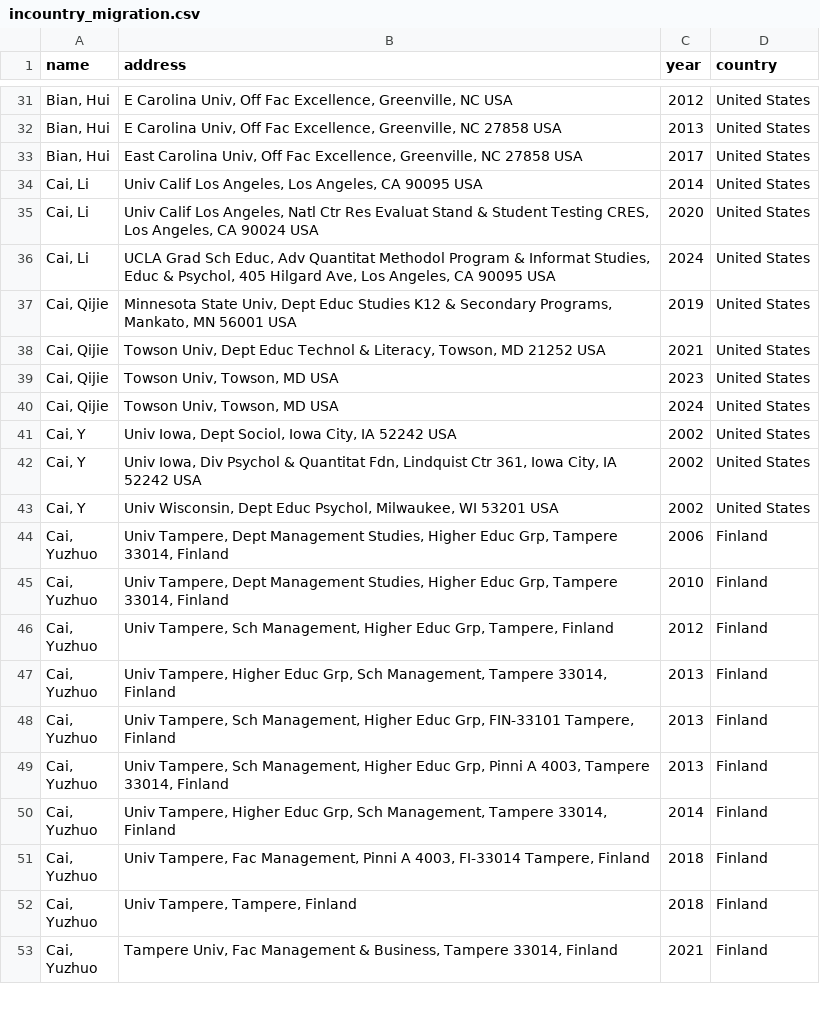
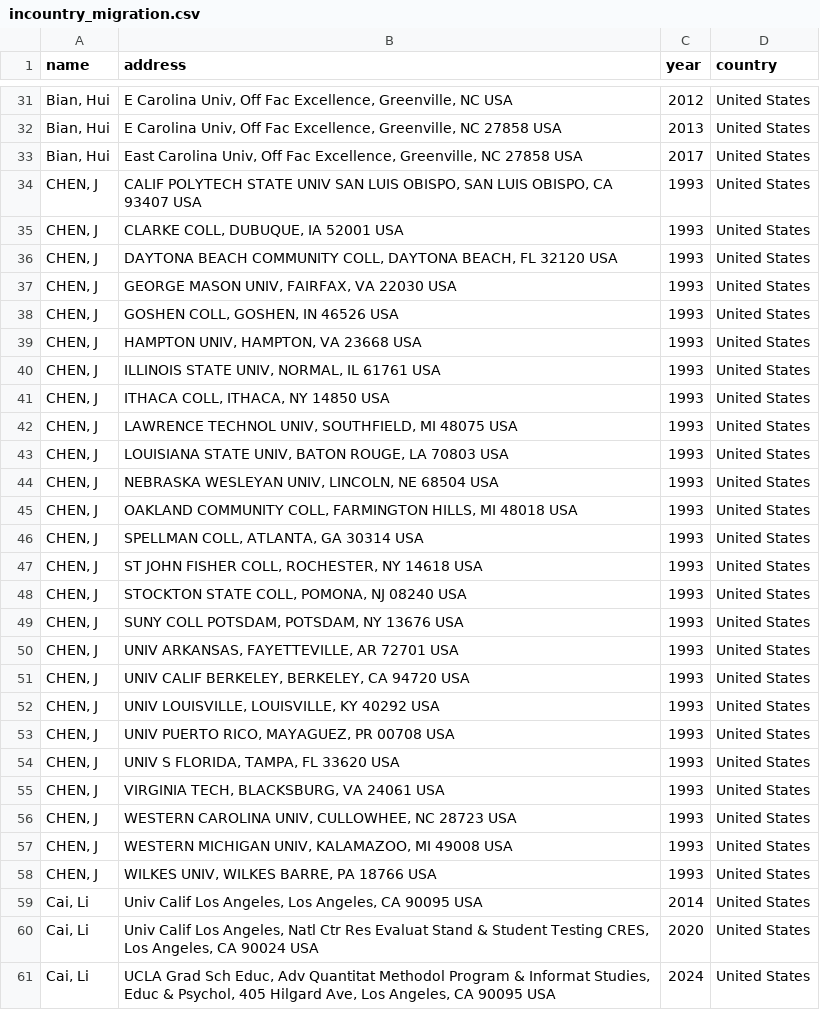
Before and after one commit to zhengshaobin2002/NLP-Midterm, a CSV file: r2/incountry_migration.csv, drawn as a sheet; only a part is shown, gaps mark what is left out; the shorter side is filled out with more unchanged rows; the diff names each change by its address in the sheet, - before the commit and + after, or states it on an @@ line.

```diff
--- a/r2/incountry_migration.csv
+++ b/r2/incountry_migration.csv
+row 34: CHEN, J | CALIF POLYTECH STATE UNIV SAN LUIS OBISPO, SAN LUIS OBISPO, CA 93407 USA | 1993 | United States
+row 35: CHEN, J | CLARKE COLL, DUBUQUE, IA 52001 USA | 1993 | United States
+row 36: CHEN, J | DAYTONA BEACH COMMUNITY COLL, DAYTONA BEACH, FL 32120 USA | 1993 | United States
+row 37: CHEN, J | GEORGE MASON UNIV, FAIRFAX, VA 22030 USA | 1993 | United States
+row 38: CHEN, J | GOSHEN COLL, GOSHEN, IN 46526 USA | 1993 | United States
+row 39: CHEN, J | HAMPTON UNIV, HAMPTON, VA 23668 USA | 1993 | United States
+row 40: CHEN, J | ILLINOIS STATE UNIV, NORMAL, IL 61761 USA | 1993 | United States
+row 41: CHEN, J | ITHACA COLL, ITHACA, NY 14850 USA | 1993 | United States
+row 42: CHEN, J | LAWRENCE TECHNOL UNIV, SOUTHFIELD, MI 48075 USA | 1993 | United States
+row 43: CHEN, J | LOUISIANA STATE UNIV, BATON ROUGE, LA 70803 USA | 1993 | United States
+row 44: CHEN, J | NEBRASKA WESLEYAN UNIV, LINCOLN, NE 68504 USA | 1993 | United States
+row 45: CHEN, J | OAKLAND COMMUNITY COLL, FARMINGTON HILLS, MI 48018 USA | 1993 | United States
+row 46: CHEN, J | SPELLMAN COLL, ATLANTA, GA 30314 USA | 1993 | United States
+row 47: CHEN, J | ST JOHN FISHER COLL, ROCHESTER, NY 14618 USA | 1993 | United States
+row 48: CHEN, J | STOCKTON STATE COLL, POMONA, NJ 08240 USA | 1993 | United States
+row 49: CHEN, J | SUNY COLL POTSDAM, POTSDAM, NY 13676 USA | 1993 | United States
+row 50: CHEN, J | UNIV ARKANSAS, FAYETTEVILLE, AR 72701 USA | 1993 | United States
+row 51: CHEN, J | UNIV CALIF BERKELEY, BERKELEY, CA 94720 USA | 1993 | United States
+row 52: CHEN, J | UNIV LOUISVILLE, LOUISVILLE, KY 40292 USA | 1993 | United States
+row 53: CHEN, J | UNIV PUERTO RICO, MAYAGUEZ, PR 00708 USA | 1993 | United States
+row 54: CHEN, J | UNIV S FLORIDA, TAMPA, FL 33620 USA | 1993 | United States
+row 55: CHEN, J | VIRGINIA TECH, BLACKSBURG, VA 24061 USA | 1993 | United States
+row 56: CHEN, J | WESTERN CAROLINA UNIV, CULLOWHEE, NC 28723 USA | 1993 | United States
+row 57: CHEN, J | WESTERN MICHIGAN UNIV, KALAMAZOO, MI 49008 USA | 1993 | United States
+row 58: CHEN, J | WILKES UNIV, WILKES BARRE, PA 18766 USA | 1993 | United States
```
Also changed, not shown: r2/crosscountry_migration.csv, r2/maps/crosscountry_flow_counts.csv, 19 other files.
